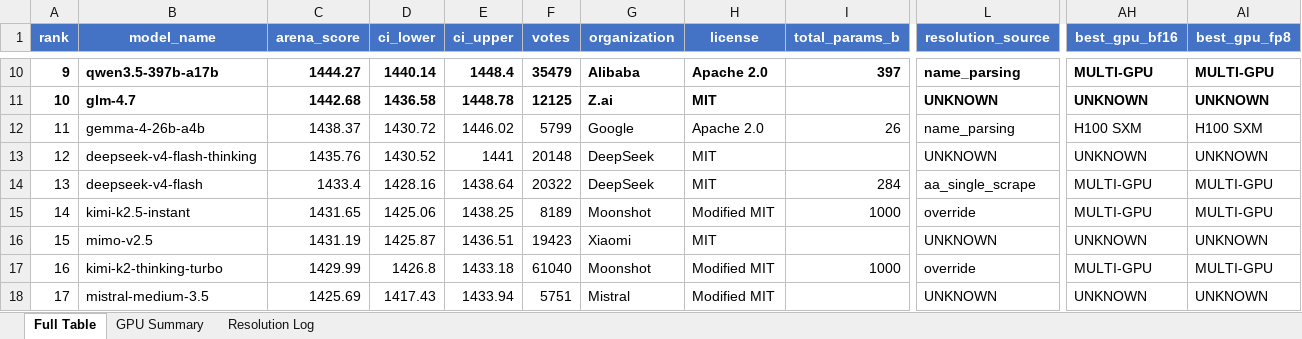
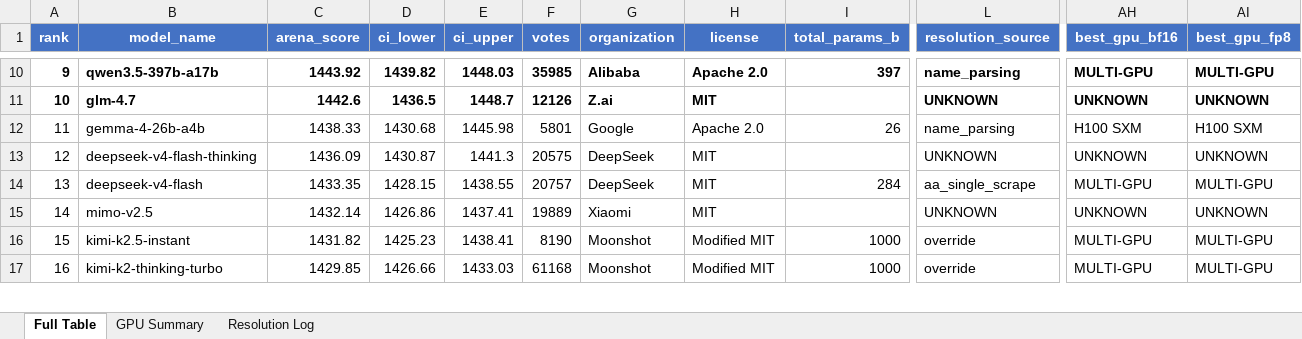
Before and after one commit to kmvaidya/llm-arena-vram-calc, an Excel workbook: arena_enrichment/output/arena_leaderboard_enriched.xlsx, sheet Full Table, drawn as a sheet; only a part is shown, gaps mark what is left out; values as stored, in another font and other column widths than the file's, no borders; removed rows and columns are numbered as before the commit, all else as after; rows hold the shown columns only; the diff covers the shown part only; the diff names each change by its address in the sheet, - before the commit and + after, or states it on an @@ line.

```diff
--- a/arena_enrichment/output/arena_leaderboard_enriched.xlsx (sheet Full Table)
+++ b/arena_enrichment/output/arena_leaderboard_enriched.xlsx (sheet Full Table)
-C10 (arena_score): 1444.27
+C10 (arena_score): 1443.92
-D10 (ci_lower): 1440.14
+D10 (ci_lower): 1439.82
-E10 (ci_upper): 1448.4
+E10 (ci_upper): 1448.03
-F10 (votes): 35479
+F10 (votes): 35985
-C11 (arena_score): 1442.68
+C11 (arena_score): 1442.6
-D11 (ci_lower): 1436.58
+D11 (ci_lower): 1436.5
-E11 (ci_upper): 1448.78
+E11 (ci_upper): 1448.7
-F11 (votes): 12125
+F11 (votes): 12126
-C12 (arena_score): 1438.37
+C12 (arena_score): 1438.33
-D12 (ci_lower): 1430.72
+D12 (ci_lower): 1430.68
-E12 (ci_upper): 1446.02
+E12 (ci_upper): 1445.98
-F12 (votes): 5799
+F12 (votes): 5801
-C13 (arena_score): 1435.76
+C13 (arena_score): 1436.09
-D13 (ci_lower): 1430.52
+D13 (ci_lower): 1430.87
-E13 (ci_upper): 1441
+E13 (ci_upper): 1441.3
-F13 (votes): 20148
+F13 (votes): 20575
-C14 (arena_score): 1433.4
+C14 (arena_score): 1433.35
-D14 (ci_lower): 1428.16
+D14 (ci_lower): 1428.15
-E14 (ci_upper): 1438.64
+E14 (ci_upper): 1438.55
-F14 (votes): 20322
+F14 (votes): 20757
+row 15: 14 | mimo-v2.5 | 1432.14 | 1426.86 | 1437.41 | 19889 | Xiaomi | MIT |  | UNKNOWN | UNKNOWN | UNKNOWN
@@ column A (rank) renumbered from row 16 down @@
-C16 (arena_score): 1431.65
+C16 (arena_score): 1431.82
-D16 (ci_lower): 1425.06
+D16 (ci_lower): 1425.23
-E16 (ci_upper): 1438.25
+E16 (ci_upper): 1438.41
-F16 (votes): 8189
+F16 (votes): 8190
-row 16: 15 | mimo-v2.5 | 1431.19 | 1425.87 | 1436.51 | 19423 | Xiaomi | MIT |  | UNKNOWN | UNKNOWN | UNKNOWN
-C17 (arena_score): 1429.99
+C17 (arena_score): 1429.85
-D17 (ci_lower): 1426.8
+D17 (ci_lower): 1426.66
-E17 (ci_upper): 1433.18
+E17 (ci_upper): 1433.03
-F17 (votes): 61040
+F17 (votes): 61168
-row 18: 17 | mistral-medium-3.5 | 1425.69 | 1417.43 | 1433.94 | 5751 | Mistral | Modified MIT |  | UNKNOWN | UNKNOWN | UNKNOWN
```
Also changed, not shown: 6 added rows, 4 removed rows and 583 edited cells elsewhere in this sheet, sheet Resolution Log, 2 other files.
